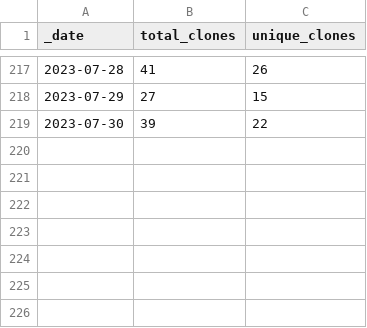
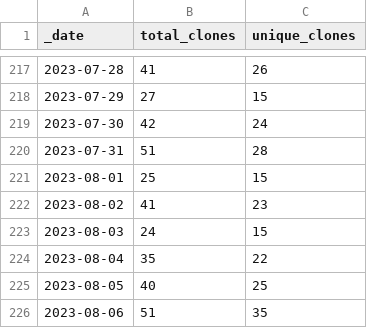
Before and after one commit to Gerschel/sd-web-ui-quickcss, a CSV file: traffic/clones.csv, drawn as a sheet; only a part is shown, gaps mark what is left out.

Commit message:
GitHub traffic

```diff
--- a/traffic/clones.csv
+++ b/traffic/clones.csv
@@ -218,2 +218,9 @@ _date,total_clones,unique_clones
 2023-07-29,27,15
-2023-07-30,39,22
+2023-07-30,42,24
+2023-07-31,51,28
+2023-08-01,25,15
+2023-08-02,41,23
+2023-08-03,24,15
+2023-08-04,35,22
+2023-08-05,40,25
+2023-08-06,51,35
```
Also changed, not shown: traffic/views.csv, 1 other file.
